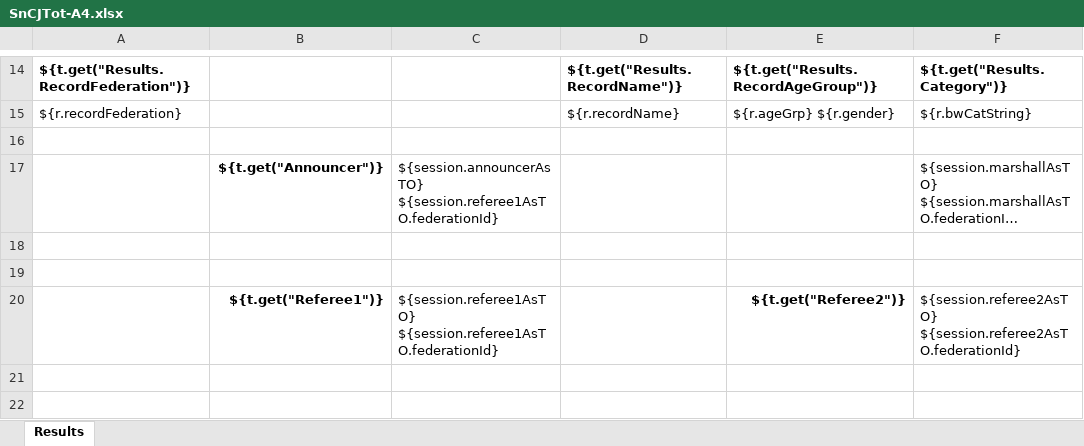
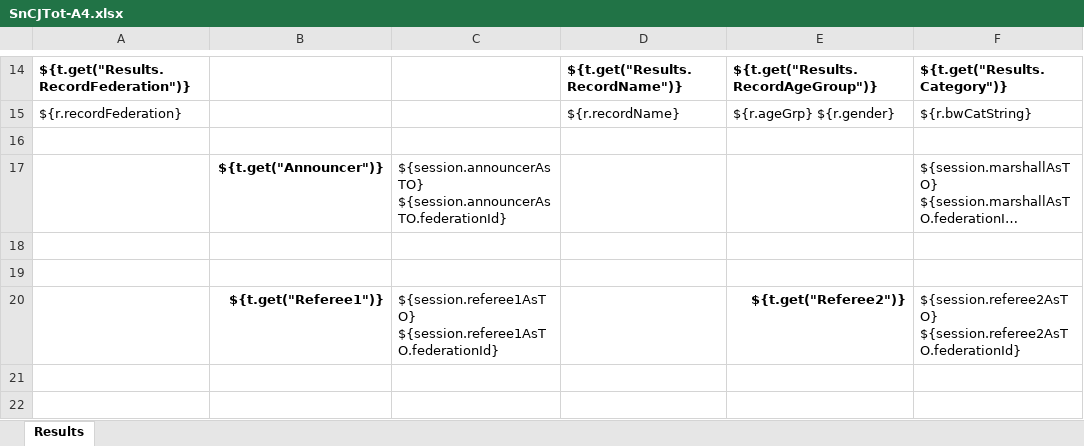
Before and after one commit to jflamy/owlcms4, an Excel workbook: owlcms/src/main/resources/templates/protocol/SnCJTot-A4.xlsx, sheet Results, drawn as a sheet; only a part is shown, gaps mark what is left out; long unchanged cells end in …; values as stored, in another font and other column widths than the file's, no borders; conditional formats not drawn; the diff names each change by its address in the sheet, - before the commit and + after, or states it on an @@ line.

Commit message:
Fixed session results

```diff
--- a/owlcms/src/main/resources/templates/protocol/SnCJTot-A4.xlsx (sheet Results)
+++ b/owlcms/src/main/resources/templates/protocol/SnCJTot-A4.xlsx (sheet Results)
-C17: ${session.announcerAsTO} ${session.referee1AsTO.federationId}
+C17: ${session.announcerAsTO} ${session.announcerAsTO.federationId}
```
Also changed, not shown: owlcms/src/main/resources/templates/protocol/Protocol-A4.xlsx, owlcms/src/main/resources/templates/protocol/Protocol-LETTER.xlsx, 6 other files.
